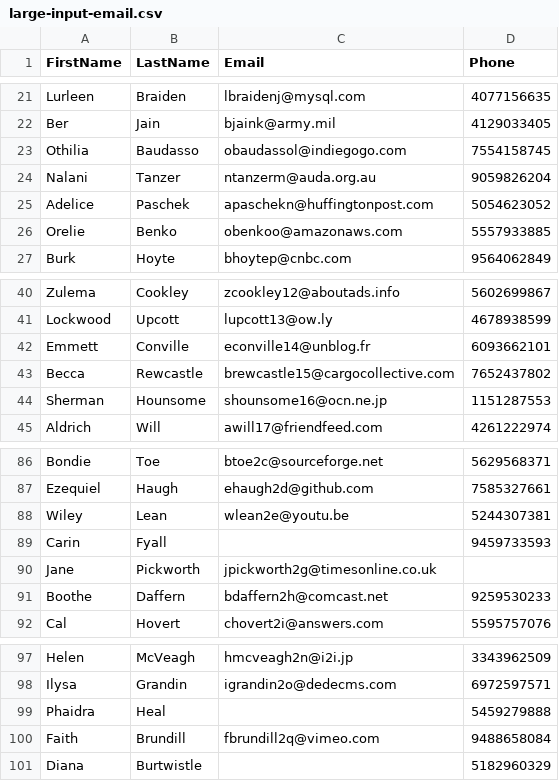
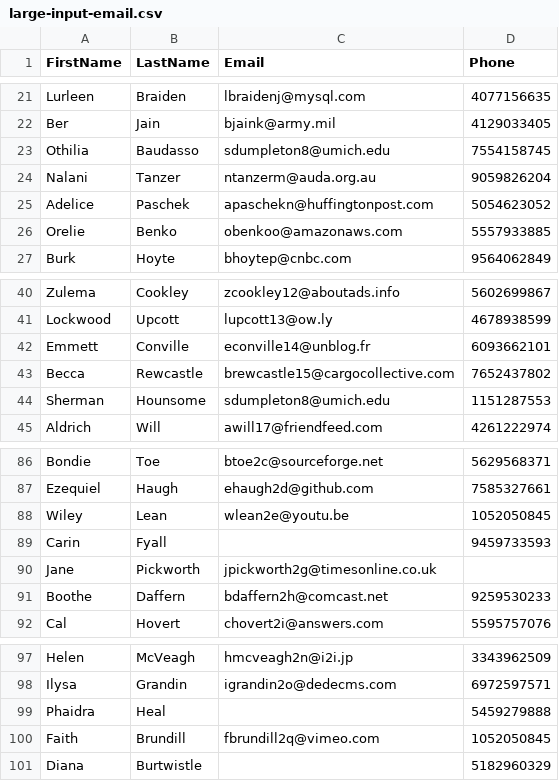
Before and after one commit to ernieMrtnz/csv-parser, a CSV file: csv-files/large-input-email.csv, drawn as a sheet; only a part is shown, gaps mark what is left out.

```diff
--- a/csv-files/large-input-email.csv
+++ b/csv-files/large-input-email.csv
@@ -22,3 +22,3 @@ Lurleen,Braiden,lbraidenj@mysql.com,4077156635
 Ber,Jain,bjaink@army.mil,4129033405
-Othilia,Baudasso,obaudassol@indiegogo.com,7554158745
+Othilia,Baudasso,sdumpleton8@umich.edu,7554158745
 Nalani,Tanzer,ntanzerm@auda.org.au,9059826204
@@ -43,3 +43,3 @@ Emmett,Conville,econville14@unblog.fr,6093662101
 Becca,Rewcastle,brewcastle15@cargocollective.com,7652437802
-Sherman,Hounsome,shounsome16@ocn.ne.jp,1151287553
+Sherman,Hounsome,sdumpleton8@umich.edu,1151287553
 Aldrich,Will,awill17@friendfeed.com,4261222974
@@ -87,3 +87,3 @@ Bondie,Toe,btoe2c@sourceforge.net,5629568371
 Ezequiel,Haugh,ehaugh2d@github.com,7585327661
-Wiley,Lean,wlean2e@youtu.be,5244307381
+Wiley,Lean,wlean2e@youtu.be,1052050845
 Carin,Fyall,,9459733593
@@ -99,3 +99,3 @@ Ilysa,Grandin,igrandin2o@dedecms.com,6972597571
 Phaidra,Heal,,5459279888
-Faith,Brundill,fbrundill2q@vimeo.com,9488658084
+Faith,Brundill,fbrundill2q@vimeo.com,1052050845
 Diana,Burtwistle,,5182960329
```
Also changed, not shown: 1 other file.
